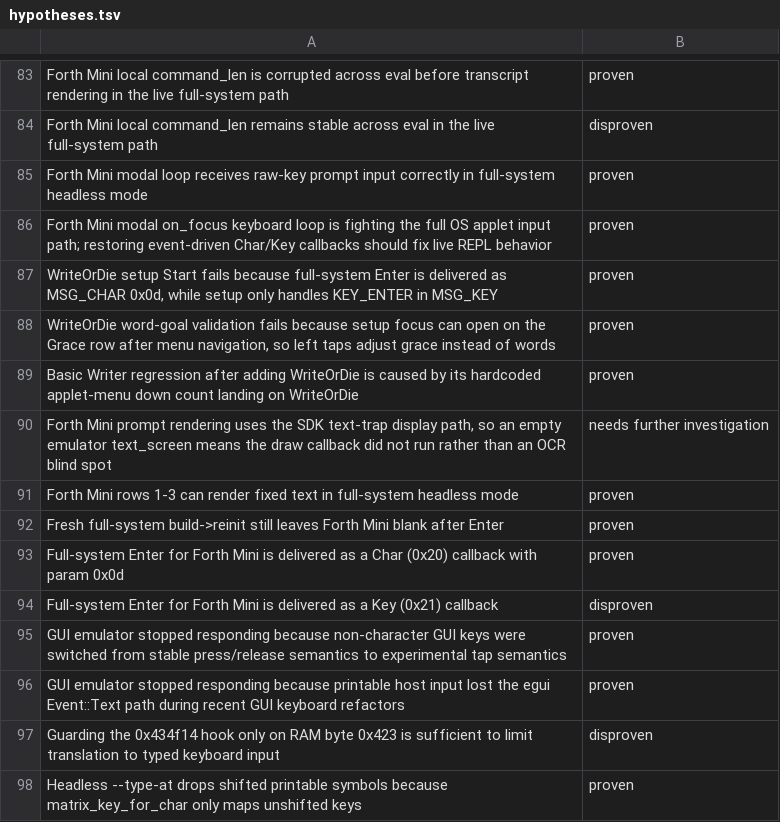
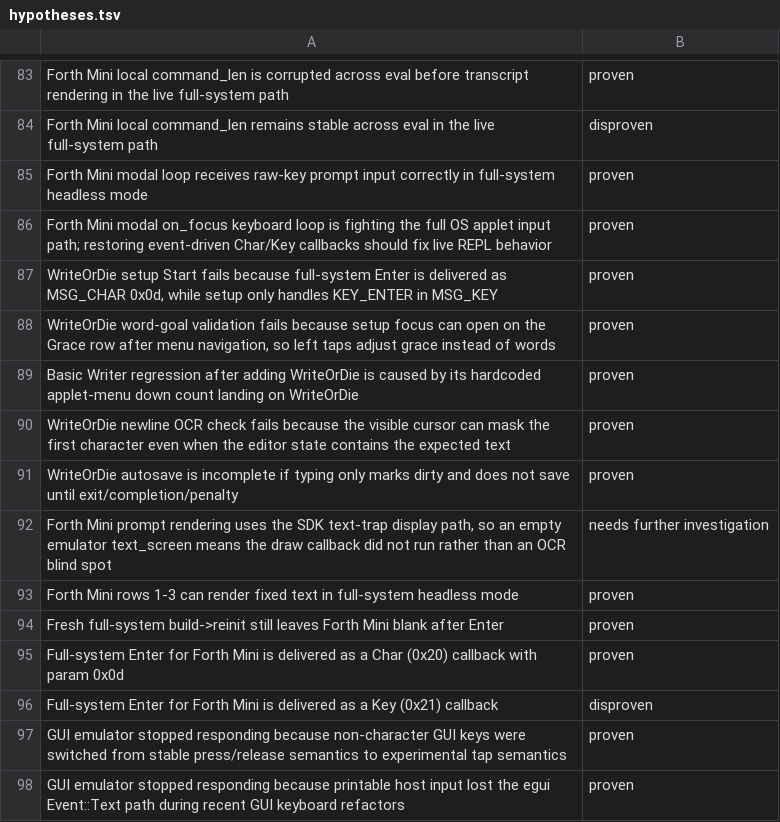
Before and after one commit to ioma8/neo-re, a TSV file: hypotheses.tsv, drawn as a sheet; only a part is shown, gaps mark what is left out; the shorter side is filled out with more unchanged rows; the diff names each change by its address in the sheet, - before the commit and + after, or states it on an @@ line.

Commit message:
Strengthen WriteOrDie autosave validation

```diff
--- a/hypotheses.tsv
+++ b/hypotheses.tsv
+row 90: WriteOrDie newline OCR check fails because the visible cursor can mask the first character even when the editor state contains the expected text | proven
+row 91: WriteOrDie autosave is incomplete if typing only marks dirty and does not save until exit/completion/penalty | proven
```
Also changed, not shown: 2 other files.
